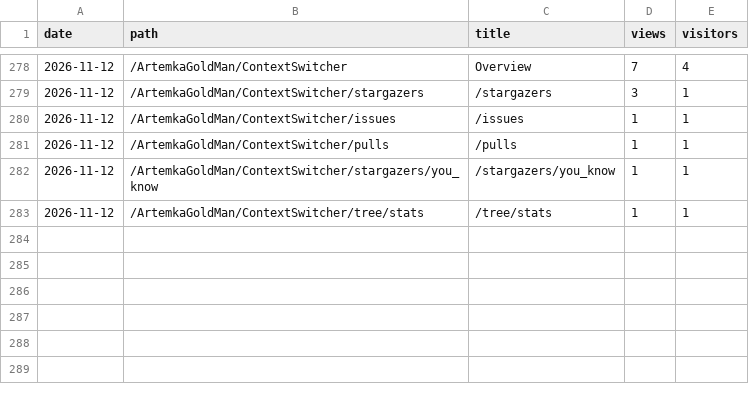
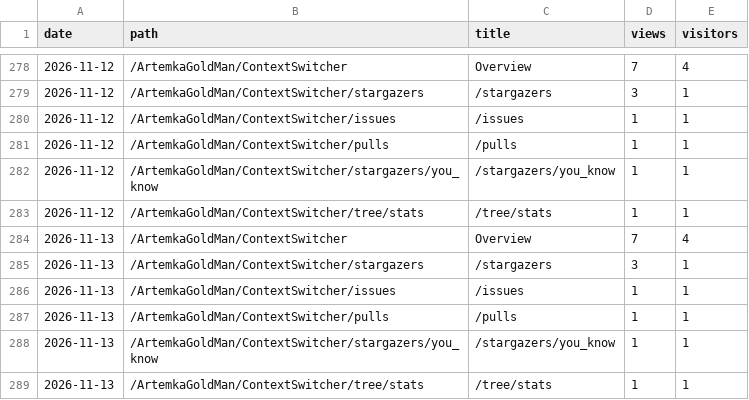
Before and after one commit to ArtemkaGoldMan/ContextSwitcher, a CSV file: paths.csv, drawn as a sheet; only a part is shown, gaps mark what is left out; the diff names each change by its address in the sheet, - before the commit and + after, or states it on an @@ line.

```diff
--- a/paths.csv
+++ b/paths.csv
+row 284: 2026-11-13 | /ArtemkaGoldMan/ContextSwitcher | Overview | 7 | 4
+row 285: 2026-11-13 | /ArtemkaGoldMan/ContextSwitcher/stargazers | /stargazers | 3 | 1
+row 286: 2026-11-13 | /ArtemkaGoldMan/ContextSwitcher/issues | /issues | 1 | 1
+row 287: 2026-11-13 | /ArtemkaGoldMan/ContextSwitcher/pulls | /pulls | 1 | 1
+row 288: 2026-11-13 | /ArtemkaGoldMan/ContextSwitcher/stargazers/you_know | /stargazers/you_know | 1 | 1
+row 289: 2026-11-13 | /ArtemkaGoldMan/ContextSwitcher/tree/stats | /tree/stats | 1 | 1
```
Also changed, not shown: clones.csv, downloads.csv, 4 other files.
